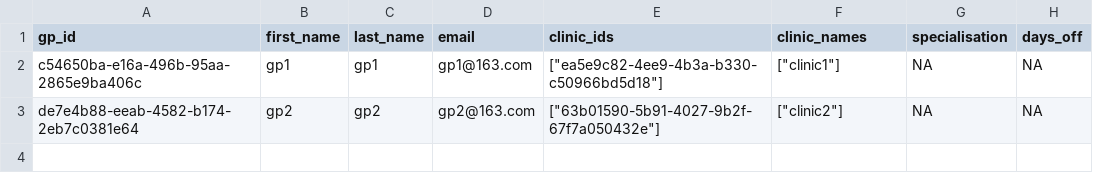
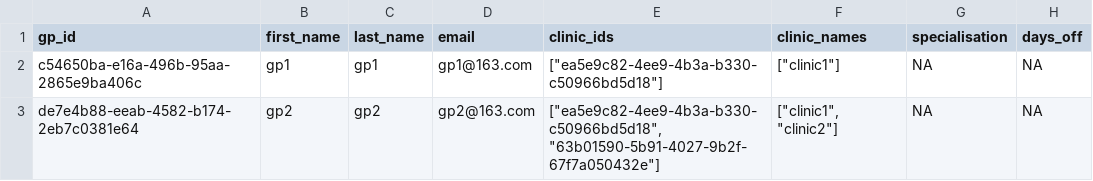
Before and after one commit to EricDai0912/FIT5136_Group6, a CSV file: gps.csv, drawn as a sheet.

```diff
--- a/gps.csv
+++ b/gps.csv
@@ -2,2 +2,2 @@ gp_id,first_name,last_name,email,clinic_ids,clinic_names,specialisation,days_off
 c54650ba-e16a-496b-95aa-2865e9ba406c,gp1,gp1,gp1@163.com,"[""ea5e9c82-4ee9-4b3a-b330-c50966bd5d18""]","[""clinic1""]",NA,NA
-de7e4b88-eeab-4582-b174-2eb7c0381e64,gp2,gp2,gp2@163.com,"[""63b01590-5b91-4027-9b2f-67f7a050432e""]","[""clinic2""]",NA,NA
+de7e4b88-eeab-4582-b174-2eb7c0381e64,gp2,gp2,gp2@163.com,"[""ea5e9c82-4ee9-4b3a-b330-c50966bd5d18"", ""63b01590-5b91-4027-9b2f-67f7a050432e""]","[""clinic1"", ""clinic2""]",NA,NA
```
Also changed, not shown: appointments.csv, patient.csv, 5 other files.
